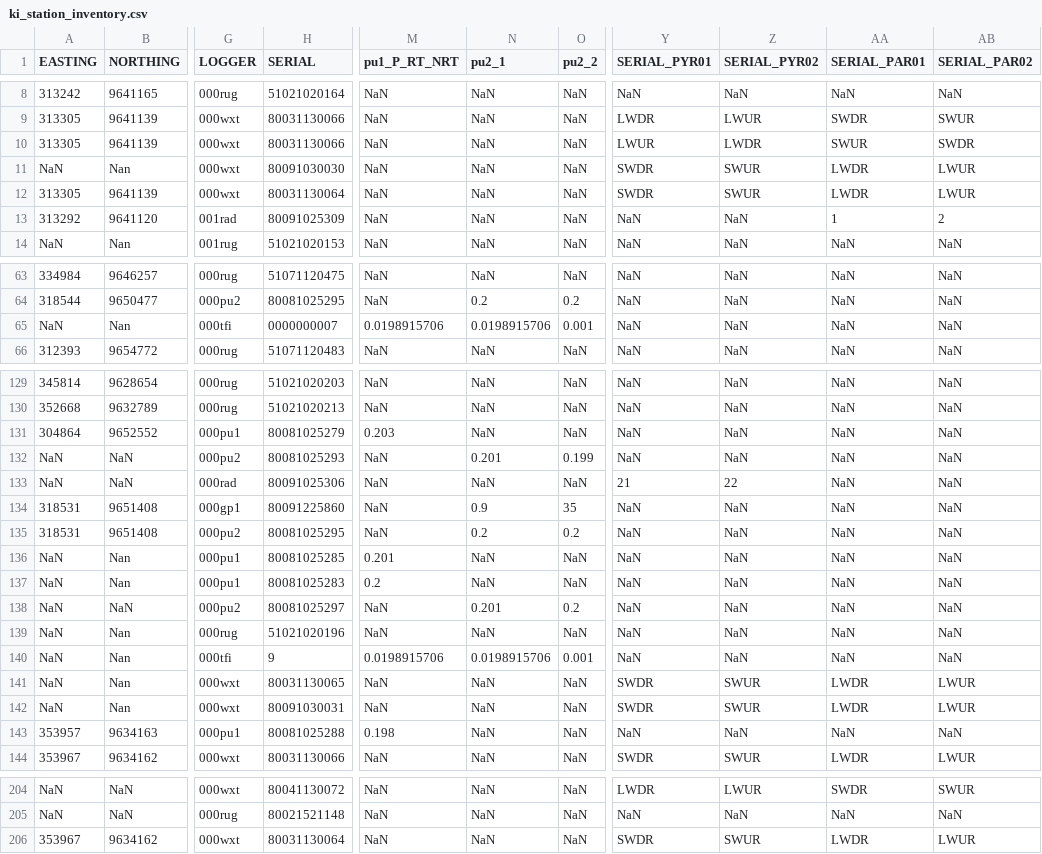
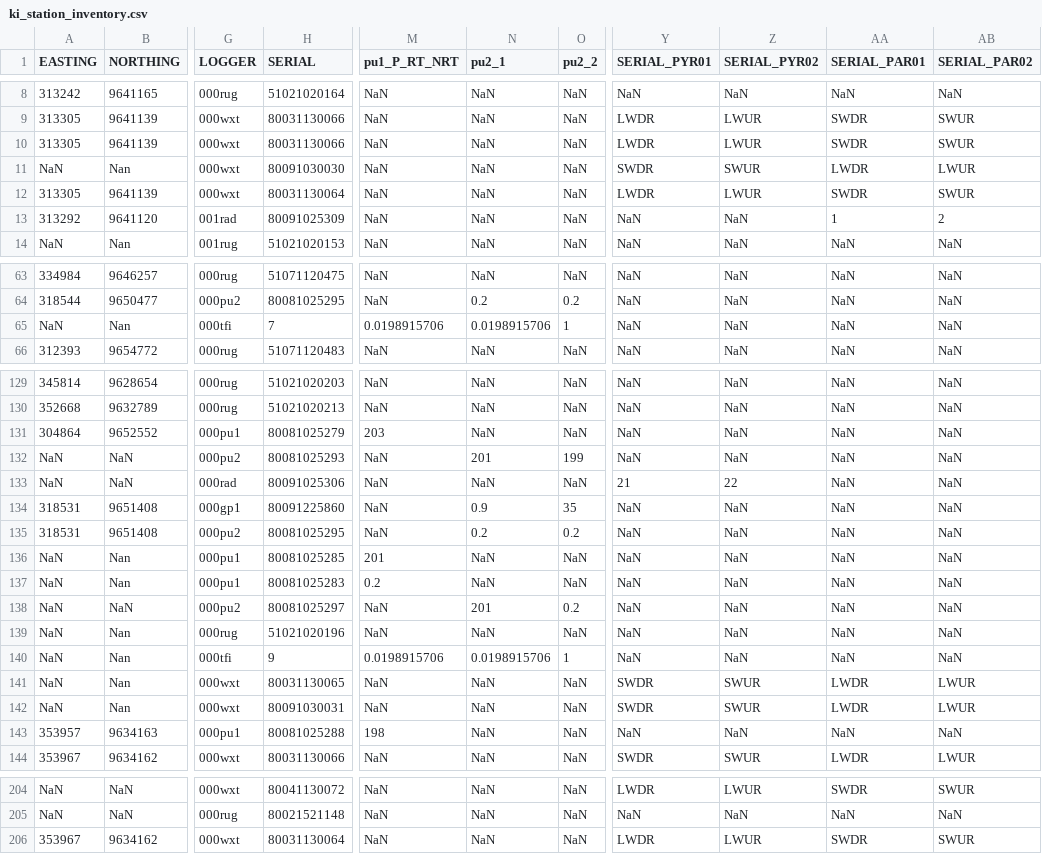
Before and after one commit to environmentalinformatics-marburg/magic, a CSV file: timeseriesdatabase/config/ki/ki_station_inventory.csv, drawn as a sheet; only a part is shown, gaps mark what is left out; the diff covers the shown part only; the diff names each change by its address in the sheet, - before the commit and + after, or states it on an @@ line.

Commit message:
Assigned voltage ports on MAI0 starting from Mar 2015.

```diff
--- a/timeseriesdatabase/config/ki/ki_station_inventory.csv
+++ b/timeseriesdatabase/config/ki/ki_station_inventory.csv
-Y10 (SERIAL_PYR01): LWUR
+Y10 (SERIAL_PYR01): LWDR
-Z10 (SERIAL_PYR02): LWDR
+Z10 (SERIAL_PYR02): LWUR
-AA10 (SERIAL_PAR01): SWUR
+AA10 (SERIAL_PAR01): SWDR
-AB10 (SERIAL_PAR02): SWDR
+AB10 (SERIAL_PAR02): SWUR
-Y12 (SERIAL_PYR01): SWDR
+Y12 (SERIAL_PYR01): LWDR
-Z12 (SERIAL_PYR02): SWUR
+Z12 (SERIAL_PYR02): LWUR
-AA12 (SERIAL_PAR01): LWDR
+AA12 (SERIAL_PAR01): SWDR
-AB12 (SERIAL_PAR02): LWUR
+AB12 (SERIAL_PAR02): SWUR
-H65 (SERIAL): 0000000007
+H65 (SERIAL): 7
-O65 (pu2_2): 0.001
+O65 (pu2_2): 1
-M131 (pu1_P_RT_NRT): 0.203
+M131 (pu1_P_RT_NRT): 203
-N132 (pu2_1): 0.201
+N132 (pu2_1): 201
-O132 (pu2_2): 0.199
+O132 (pu2_2): 199
-M136 (pu1_P_RT_NRT): 0.201
+M136 (pu1_P_RT_NRT): 201
-N138 (pu2_1): 0.201
+N138 (pu2_1): 201
-O140 (pu2_2): 0.001
+O140 (pu2_2): 1
-M143 (pu1_P_RT_NRT): 0.198
+M143 (pu1_P_RT_NRT): 198
-Y206 (SERIAL_PYR01): SWDR
+Y206 (SERIAL_PYR01): LWDR
-Z206 (SERIAL_PYR02): SWUR
+Z206 (SERIAL_PYR02): LWUR
-AA206 (SERIAL_PAR01): LWDR
+AA206 (SERIAL_PAR01): SWDR
-AB206 (SERIAL_PAR02): LWUR
+AB206 (SERIAL_PAR02): SWUR
```
Also changed, not shown: 16 edited cells elsewhere in this file.
